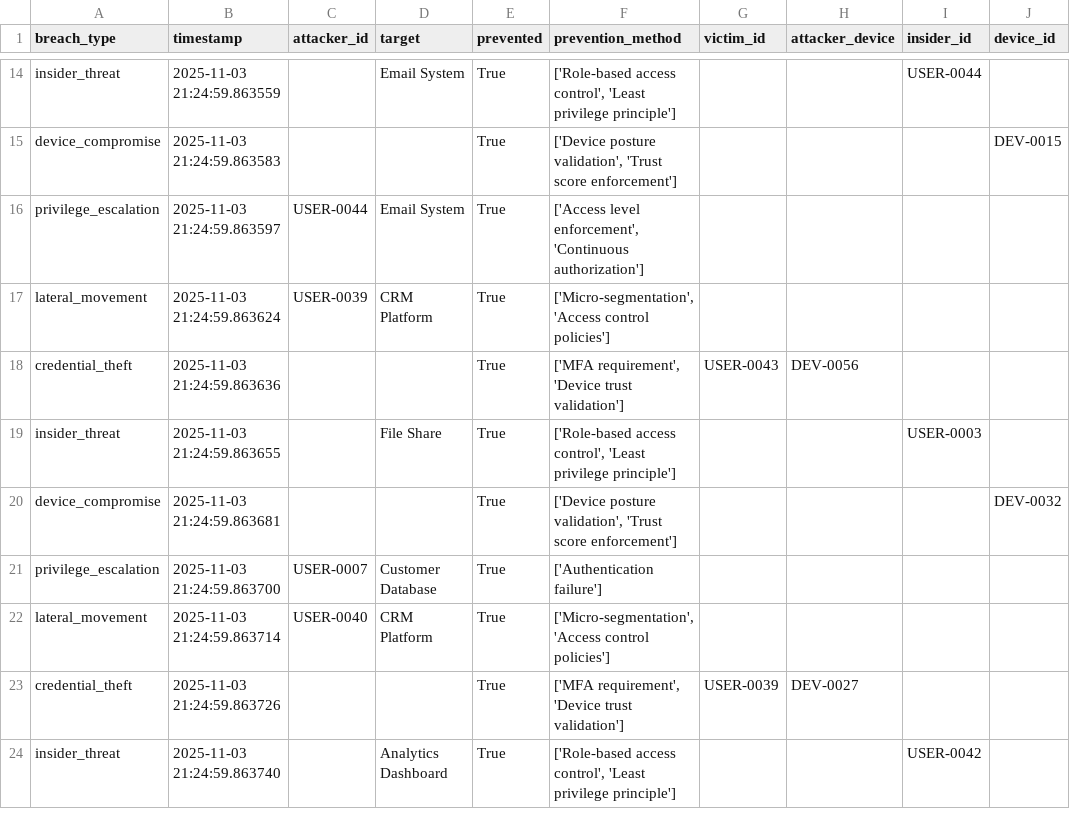
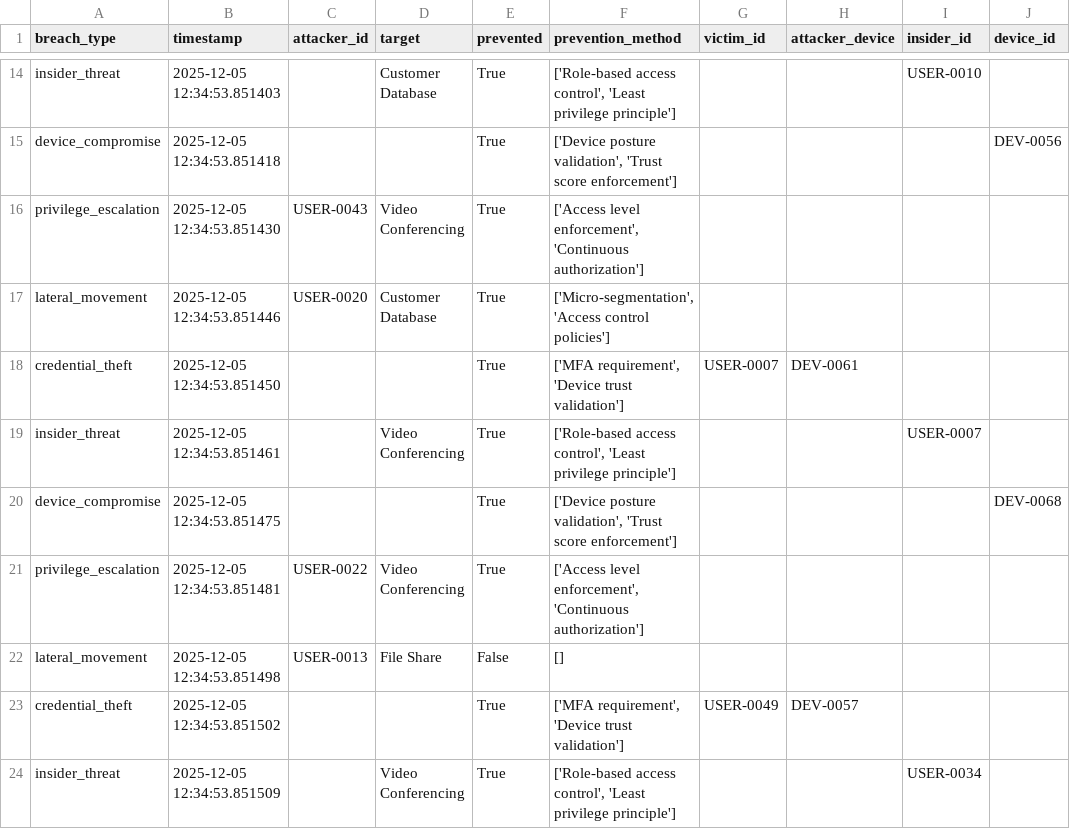
Before and after one commit to Tarunchintakunta/Zta-project, a CSV file: zta_project/results/breach_attempts.csv, drawn as a sheet; only a part is shown, gaps mark what is left out; removed rows and columns are numbered as before the commit, all else as after; the diff covers the shown part only; the diff names each change by its address in the sheet, - before the commit and + after, or states it on an @@ line.

```diff
--- a/zta_project/results/breach_attempts.csv
+++ b/zta_project/results/breach_attempts.csv
-B14 (timestamp): 2025-11-03 21:24:59.863559
+B14 (timestamp): 2025-12-05 12:34:53.851403
-D14 (target): Email System
+D14 (target): Customer Database
-I14 (insider_id): USER-0044
+I14 (insider_id): USER-0010
-B15 (timestamp): 2025-11-03 21:24:59.863583
+B15 (timestamp): 2025-12-05 12:34:53.851418
-J15 (device_id): DEV-0015
+J15 (device_id): DEV-0056
-B16 (timestamp): 2025-11-03 21:24:59.863597
+B16 (timestamp): 2025-12-05 12:34:53.851430
-C16 (attacker_id): USER-0044
+C16 (attacker_id): USER-0043
-D16 (target): Email System
+D16 (target): Video Conferencing
-B17 (timestamp): 2025-11-03 21:24:59.863624
+B17 (timestamp): 2025-12-05 12:34:53.851446
-C17 (attacker_id): USER-0039
+C17 (attacker_id): USER-0020
-D17 (target): CRM Platform
+D17 (target): Customer Database
-B18 (timestamp): 2025-11-03 21:24:59.863636
+B18 (timestamp): 2025-12-05 12:34:53.851450
-G18 (victim_id): USER-0043
+G18 (victim_id): USER-0007
-H18 (attacker_device): DEV-0056
+H18 (attacker_device): DEV-0061
-B19 (timestamp): 2025-11-03 21:24:59.863655
+B19 (timestamp): 2025-12-05 12:34:53.851461
-D19 (target): File Share
+D19 (target): Video Conferencing
-I19 (insider_id): USER-0003
+I19 (insider_id): USER-0007
-B20 (timestamp): 2025-11-03 21:24:59.863681
+B20 (timestamp): 2025-12-05 12:34:53.851475
-J20 (device_id): DEV-0032
+J20 (device_id): DEV-0068
-B21 (timestamp): 2025-11-03 21:24:59.863700
+B21 (timestamp): 2025-12-05 12:34:53.851481
-C21 (attacker_id): USER-0007
+C21 (attacker_id): USER-0022
-D21 (target): Customer Database
+D21 (target): Video Conferencing
-F21 (prevention_method): ['Authentication failure']
+F21 (prevention_method): ['Access level enforcement', 'Continuous authorization']
-row 22: lateral_movement | 2025-11-03 21:24:59.863714 | USER-0040 | CRM Platform | True | ['Micro-segmentation', 'Access control policies']
+row 22: lateral_movement | 2025-12-05 12:34:53.851498 | USER-0013 | File Share | False | []
-B23 (timestamp): 2025-11-03 21:24:59.863726
+B23 (timestamp): 2025-12-05 12:34:53.851502
-G23 (victim_id): USER-0039
+G23 (victim_id): USER-0049
-H23 (attacker_device): DEV-0027
+H23 (attacker_device): DEV-0057
-B24 (timestamp): 2025-11-03 21:24:59.863740
+B24 (timestamp): 2025-12-05 12:34:53.851509
-D24 (target): Analytics Dashboard
+D24 (target): Video Conferencing
-I24 (insider_id): USER-0042
+I24 (insider_id): USER-0034
```
Also changed, not shown: 3 added rows, 3 removed rows and 33 edited cells elsewhere in this file, zta_project/results/applications_data.csv, zta_project/results/devices_data.csv, 7 other files.
